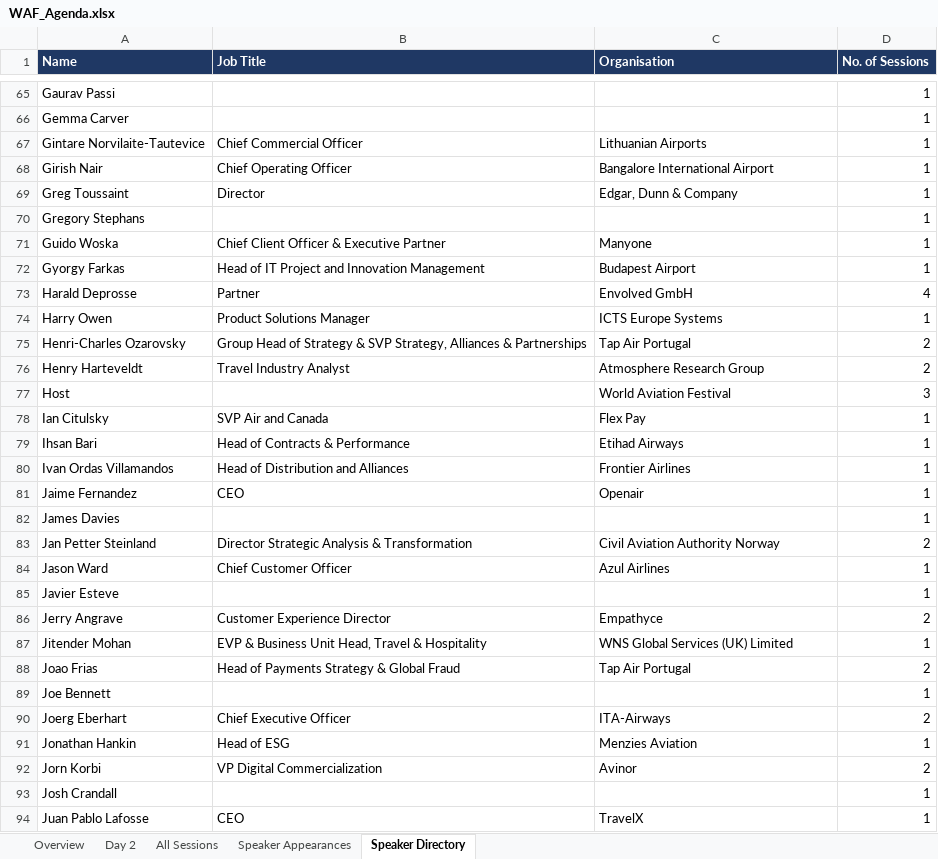
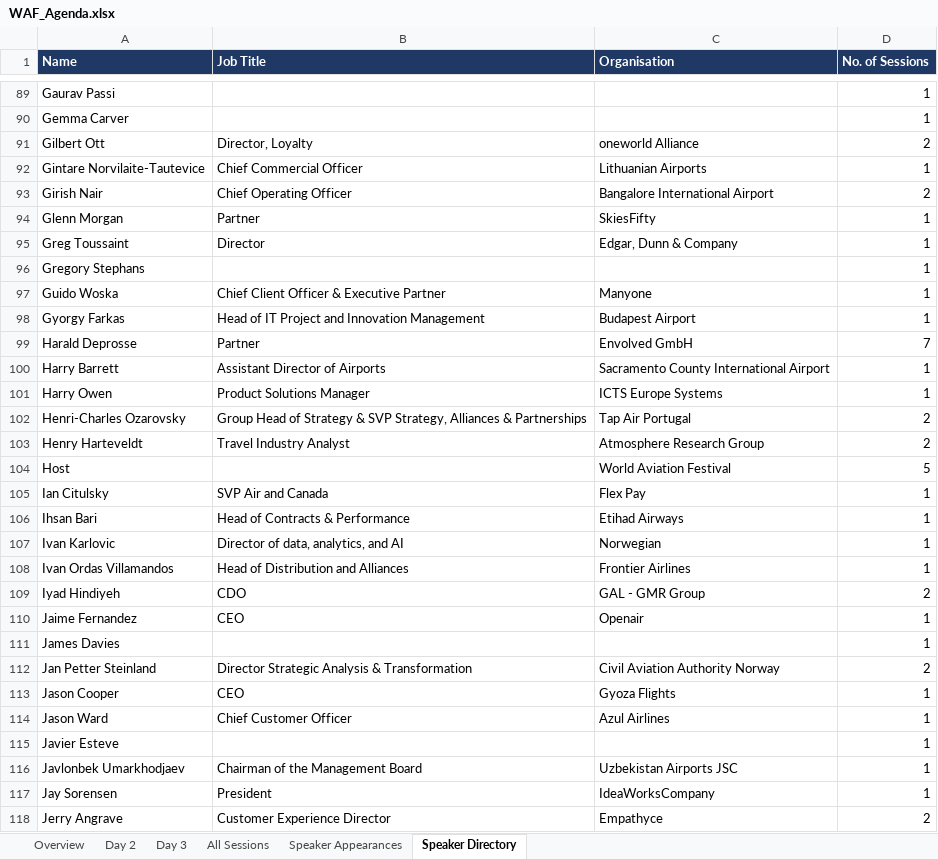
Before and after one commit to aircodex-git/AIRCDX, an Excel workbook: agenda/WAF_Agenda.xlsx, sheet Speaker Directory, drawn as a sheet; only a part is shown, gaps mark what is left out; the shorter side is filled out with more unchanged rows; values as stored, in another font and other column widths than the file's, no borders; table styles not drawn; addresses are those after the commit; the diff covers the shown part only; the diff names each change by its address in the sheet, - before the commit and + after, or states it on an @@ line.

```diff
--- a/agenda/WAF_Agenda.xlsx (sheet Speaker Directory)
+++ b/agenda/WAF_Agenda.xlsx (sheet Speaker Directory)
+sheet tab: Day 3
+row 91: Gilbert Ott | Director, Loyalty | oneworld Alliance | 2
-D93 (No. of Sessions): 1
+D93 (No. of Sessions): 2
+row 94: Glenn Morgan | Partner | SkiesFifty | 1
-D99 (No. of Sessions): 4
+D99 (No. of Sessions): 7
+row 100: Harry Barrett | Assistant Director of Airports | Sacramento County International Airport | 1
-D104 (No. of Sessions): 3
+D104 (No. of Sessions): 5
+row 107: Ivan Karlovic | Director of data, analytics, and AI | Norwegian | 1
+row 109: Iyad Hindiyeh | CDO | GAL - GMR Group | 2
+row 113: Jason Cooper | CEO | Gyoza Flights | 1
+row 116: Javlonbek Umarkhodjaev | Chairman of the Management Board | Uzbekistan Airports JSC | 1
+row 117: Jay Sorensen | President | IdeaWorksCompany | 1
```
Also changed, not shown: 73 added rows and 10 edited cells elsewhere in this sheet, sheet Speaker Appearances, sheet All Sessions, sheet Overview, sheet Day 2, formulas that keep their value, 2 other files.
